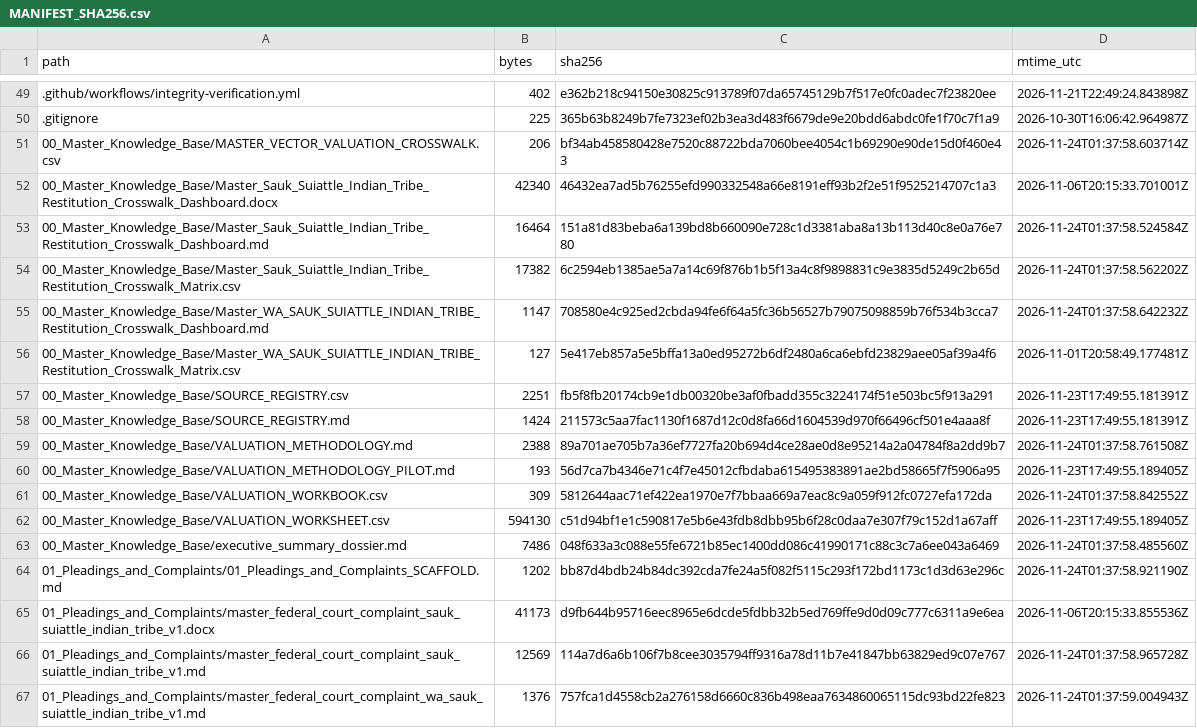
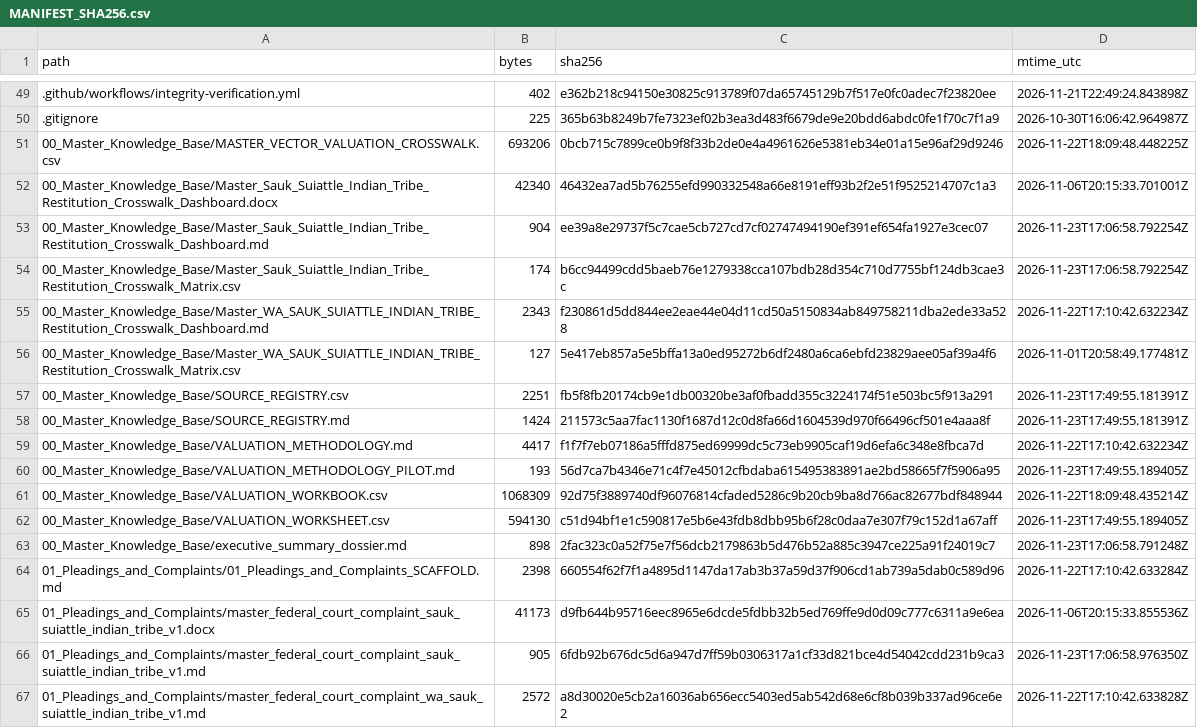
Before and after one commit to GlobalRestitutionAlliance/turtle-island-us-wa-sauk-suiattle-indian-tribe-master-litigation, a CSV file: 99_Archives_and_Manifests/MANIFEST_SHA256.csv, drawn as a sheet; only a part is shown, gaps mark what is left out; the diff covers the shown part only.

```diff
--- a/99_Archives_and_Manifests/MANIFEST_SHA256.csv
+++ b/99_Archives_and_Manifests/MANIFEST_SHA256.csv
@@ -50,7 +50,7 @@ path,bytes,sha256,mtime_utc
 .gitignore,225,365b63b8249b7fe7323ef02b3ea3d483f6679de9e20bdd6abdc0fe1f70c7f1a9,2026-10-30T16:06:42.964987Z
-00_Master_Knowledge_Base/MASTER_VECTOR_VALUATION_CROSSWALK.csv,206,bf34ab458580428e7520c88722bda7060bee4054c1b69290e90de15d0f460e43,2026-11-24T01:37:58.603714Z
+00_Master_Knowledge_Base/MASTER_VECTOR_VALUATION_CROSSWALK.csv,693206,0bcb715c7899ce0b9f8f33b2de0e4a4961626e5381eb34e01a15e96af29d9246,2026-11-22T18:09:48.448225Z
 00_Master_Knowledge_Base/Master_Sauk_Suiattle_Indian_Tribe_Restitution_Crosswalk_Dashboard.docx,42340,46432ea7ad5b76255efd990332548a66e8191eff93b2f2e51f9525214707c1a3,2026-11-06T20:15:33.701001Z
-00_Master_Knowledge_Base/Master_Sauk_Suiattle_Indian_Tribe_Restitution_Crosswalk_Dashboard.md,16464,151a81d83beba6a139bd8b660090e728c1d3381aba8a13b113d40c8e0a76e780,2026-11-24T01:37:58.524584Z
-00_Master_Knowledge_Base/Master_Sauk_Suiattle_Indian_Tribe_Restitution_Crosswalk_Matrix.csv,17382,6c2594eb1385ae5a7a14c69f876b1b5f13a4c8f9898831c9e3835d5249c2b65d,2026-11-24T01:37:58.562202Z
-00_Master_Knowledge_Base/Master_WA_SAUK_SUIATTLE_INDIAN_TRIBE_Restitution_Crosswalk_Dashboard.md,1147,708580e4c925ed2cbda94fe6f64a5fc36b56527b79075098859b76f534b3cca7,2026-11-24T01:37:58.642232Z
+00_Master_Knowledge_Base/Master_Sauk_Suiattle_Indian_Tribe_Restitution_Crosswalk_Dashboard.md,904,ee39a8e29737f5c7cae5cb727cd7cf02747494190ef391ef654fa1927e3cec07,2026-11-23T17:06:58.792254Z
+00_Master_Knowledge_Base/Master_Sauk_Suiattle_Indian_Tribe_Restitution_Crosswalk_Matrix.csv,174,b6cc94499cdd5baeb76e1279338cca107bdb28d354c710d7755bf124db3cae3c,2026-11-23T17:06:58.792254Z
+00_Master_Knowledge_Base/Master_WA_SAUK_SUIATTLE_INDIAN_TRIBE_Restitution_Crosswalk_Dashboard.md,2343,f230861d5dd844ee2eae44e04d11cd50a5150834ab849758211dba2ede33a528,2026-11-22T17:10:42.632234Z
 00_Master_Knowledge_Base/Master_WA_SAUK_SUIATTLE_INDIAN_TRIBE_Restitution_Crosswalk_Matrix.csv,127,5e417eb857a5e5bffa13a0ed95272b6df2480a6ca6ebfd23829aee05af39a4f6,2026-11-01T20:58:49.177481Z
@@ -58,10 +58,10 @@ path,bytes,sha256,mtime_utc
 00_Master_Knowledge_Base/SOURCE_REGISTRY.md,1424,211573c5aa7fac1130f1687d12c0d8fa66d1604539d970f66496cf501e4aaa8f,2026-11-23T17:49:55.181391Z
-00_Master_Knowledge_Base/VALUATION_METHODOLOGY.md,2388,89a701ae705b7a36ef7727fa20b694d4ce28ae0d8e95214a2a04784f8a2dd9b7,2026-11-24T01:37:58.761508Z
+00_Master_Knowledge_Base/VALUATION_METHODOLOGY.md,4417,f1f7f7eb07186a5fffd875ed69999dc5c73eb9905caf19d6efa6c348e8fbca7d,2026-11-22T17:10:42.632234Z
 00_Master_Knowledge_Base/VALUATION_METHODOLOGY_PILOT.md,193,56d7ca7b4346e71c4f7e45012cfbdaba615495383891ae2bd58665f7f5906a95,2026-11-23T17:49:55.189405Z
-00_Master_Knowledge_Base/VALUATION_WORKBOOK.csv,309,5812644aac71ef422ea1970e7f7bbaa669a7eac8c9a059f912fc0727efa172da,2026-11-24T01:37:58.842552Z
+00_Master_Knowledge_Base/VALUATION_WORKBOOK.csv,1068309,92d75f3889740df96076814cfaded5286c9b20cb9ba8d766ac82677bdf848944,2026-11-22T18:09:48.435214Z
 00_Master_Knowledge_Base/VALUATION_WORKSHEET.csv,594130,c51d94bf1e1c590817e5b6e43fdb8dbb95b6f28c0daa7e307f79c152d1a67aff,2026-11-23T17:49:55.189405Z
-00_Master_Knowledge_Base/executive_summary_dossier.md,7486,048f633a3c088e55fe6721b85ec1400dd086c41990171c88c3c7a6ee043a6469,2026-11-24T01:37:58.485560Z
-01_Pleadings_and_Complaints/01_Pleadings_and_Complaints_SCAFFOLD.md,1202,bb87d4bdb24b84dc392cda7fe24a5f082f5115c293f172bd1173c1d3d63e296c,2026-11-24T01:37:58.921190Z
+00_Master_Knowledge_Base/executive_summary_dossier.md,898,2fac323c0a52f75e7f56dcb2179863b5d476b52a885c3947ce225a91f24019c7,2026-11-23T17:06:58.791248Z
+01_Pleadings_and_Complaints/01_Pleadings_and_Complaints_SCAFFOLD.md,2398,660554f62f7f1a4895d1147da17ab3b37a59d37f906cd1ab739a5dab0c589d96,2026-11-22T17:10:42.633284Z
 01_Pleadings_and_Complaints/master_federal_court_complaint_sauk_suiattle_indian_tribe_v1.docx,41173,d9fb644b95716eec8965e6dcde5fdbb32b5ed769ffe9d0d09c777c6311a9e6ea,2026-11-06T20:15:33.855536Z
-01_Pleadings_and_Complaints/master_federal_court_complaint_sauk_suiattle_indian_tribe_v1.md,12569,114a7d6a6b106f7b8cee3035794ff9316a78d11b7e41847bb63829ed9c07e767,2026-11-24T01:37:58.965728Z
-01_Pleadings_and_Complaints/master_federal_court_complaint_wa_sauk_suiattle_indian_tribe_v1.md,1376,757fca1d4558cb2a276158d6660c836b498eaa7634860065115dc93bd22fe823,2026-11-24T01:37:59.004943Z
+01_Pleadings_and_Complaints/master_federal_court_complaint_sauk_suiattle_indian_tribe_v1.md,905,6fdb92b676dc5d6a947d7ff59b0306317a1cf33d821bce4d54042cdd231b9ca3,2026-11-23T17:06:58.976350Z
+01_Pleadings_and_Complaints/master_federal_court_complaint_wa_sauk_suiattle_indian_tribe_v1.md,2572,a8d30020e5cb2a16036ab656ecc5403ed5ab542d68e6cf8b039b337ad96ce6e2,2026-11-22T17:10:42.633828Z
```
Also changed, not shown: 80 edited cells elsewhere in this file, 37 other files.
